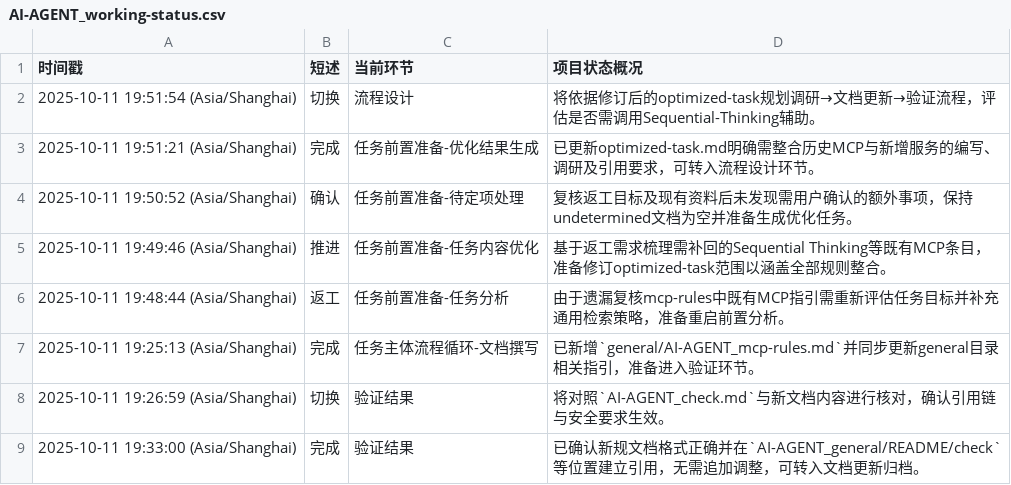
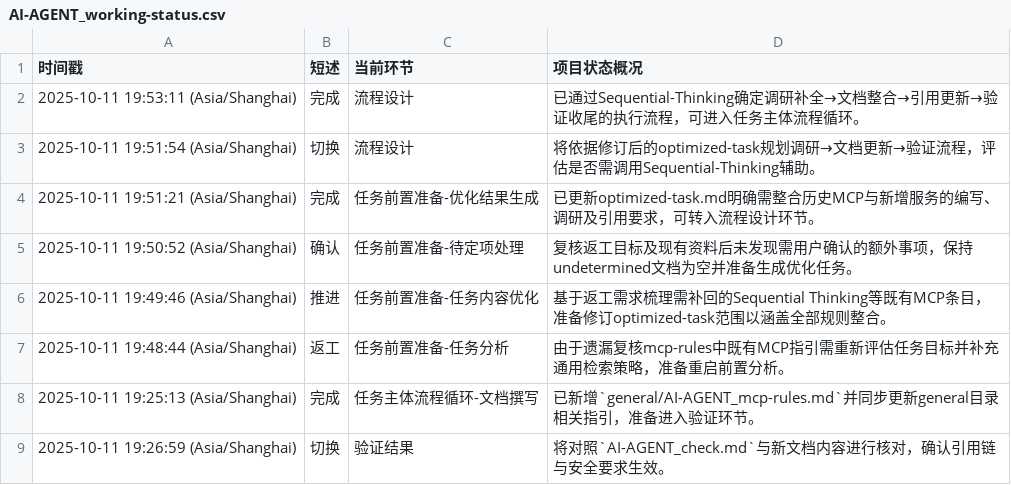
Before and after one commit to Onlykrizz/prompt-for-code, a CSV file: AI-AGENT_working-status.csv, drawn as a sheet; only a part is shown; the shorter side is filled out with more unchanged rows.

Commit message:
chore: 完成流程设计

```diff
--- a/AI-AGENT_working-status.csv
+++ b/AI-AGENT_working-status.csv
@@ -1,2 +1,3 @@
 时间戳,短述,当前环节,项目状态概况
+2025-10-11 19:53:11 (Asia/Shanghai),完成,流程设计,已通过Sequential-Thinking确定调研补全→文档整合→引用更新→验证收尾的执行流程，可进入任务主体流程循环。
 2025-10-11 19:51:54 (Asia/Shanghai),切换,流程设计,将依据修订后的optimized-task规划调研→文档更新→验证流程，评估是否需调用Sequential-Thinking辅助。
```
